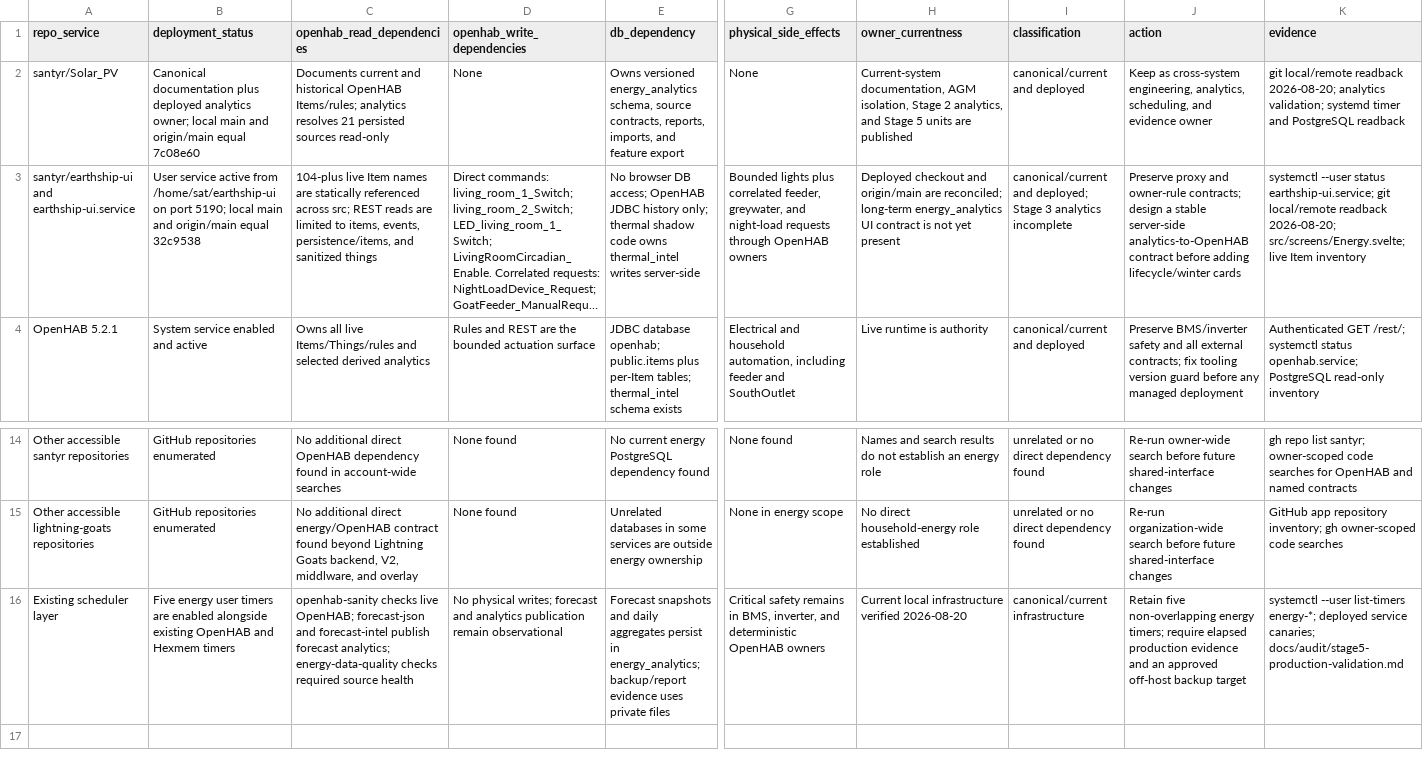
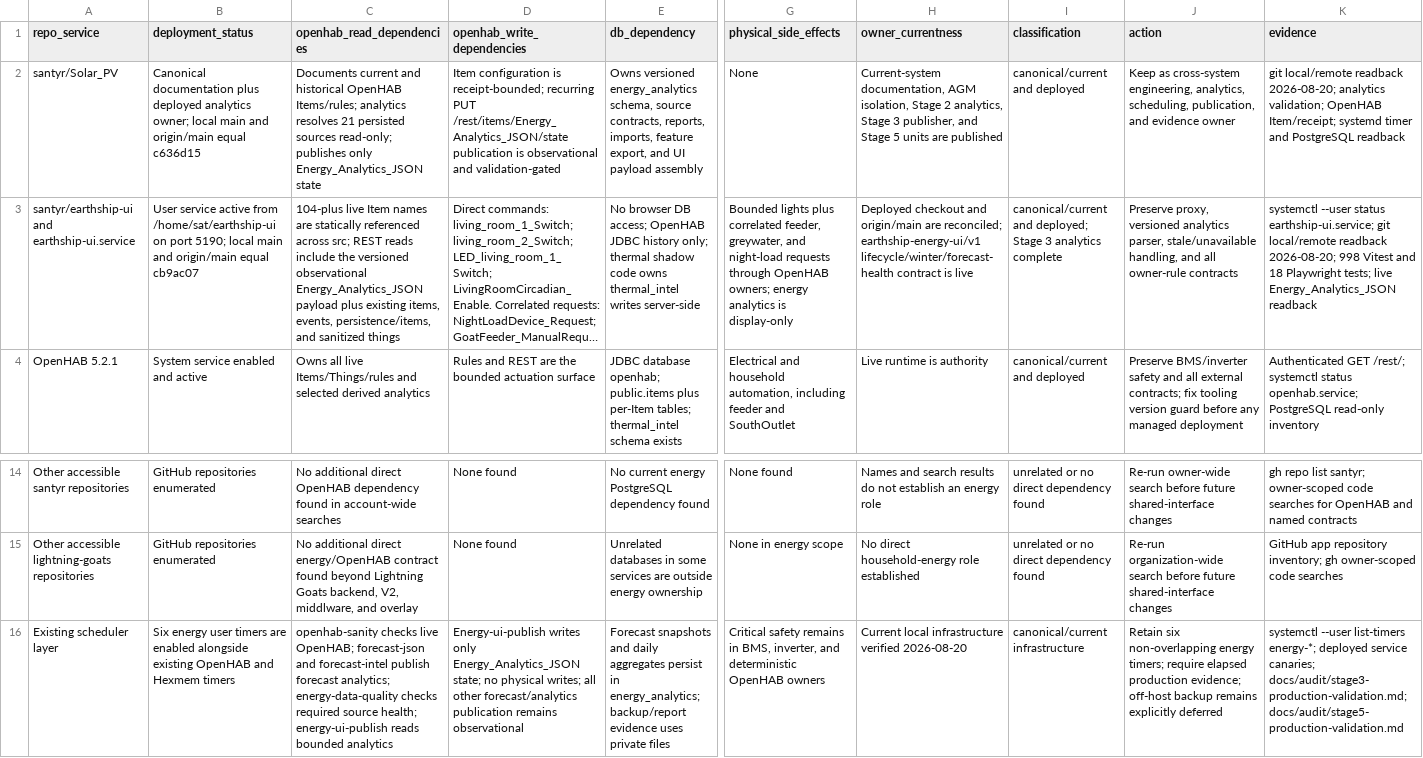
Before and after one commit to santyr/Solar_PV, a CSV file: docs/audit/cross-repo-dependency-inventory.csv, drawn as a sheet; only a part is shown, gaps mark what is left out; long unchanged cells end in …; the diff names each change by its address in the sheet, - before the commit and + after, or states it on an @@ line.

Commit message:
docs: refresh stages 2-5 production audit

```diff
--- a/docs/audit/cross-repo-dependency-inventory.csv
+++ b/docs/audit/cross-repo-dependency-inventory.csv
-B2 (deployment_status): …origin/main equal 7c08e60
+B2 (deployment_status): …origin/main equal c636d15
-C2 (openhab_read_dependencies): …persisted sources read-only
+C2 (openhab_read_dependencies): …persisted sources read-only; publishes only Energy_Analytics_JSON state
-D2 (openhab_write_dependencies): None
+D2 (openhab_write_dependencies): Item configuration is receipt-bounded; recurring PUT /rest/items/Energy_Analytics_JSON/state publication is observational and validation-gated
-E2 (db_dependency): …reports, imports, and feature export
+E2 (db_dependency): …reports, imports, feature export, and UI payload assembly
-H2 (owner_currentness): …2 analytics, and Stage…
+H2 (owner_currentness): …2 analytics, Stage 3 publisher, and Stage…
-J2 (action): …analytics, scheduling, and evidence…
+J2 (action): …analytics, scheduling, publication, and evidence…
-K2 (evidence): …analytics validation; systemd timer…
+K2 (evidence): …analytics validation; OpenHAB Item/receipt; systemd timer…
-B3 (deployment_status): …origin/main equal 32c9538
+B3 (deployment_status): …origin/main equal cb9ac07
-C3 (openhab_read_dependencies): …REST reads are limited to items, events,…
+C3 (openhab_read_dependencies): …REST reads include the versioned observational Energy_Analytics_JSON payload plus existing items, events,…
-G3 (physical_side_effects): …through OpenHAB owners
+G3 (physical_side_effects): …through OpenHAB owners; energy analytics is display-only
-H3 (owner_currentness): …are reconciled; long-term energy_analytics UI contract is not yet present
+H3 (owner_currentness): …are reconciled; earthship-energy-ui/v1 lifecycle/winter/forecast-health contract is live
-I3 (classification): …3 analytics incomplete
+I3 (classification): …3 analytics complete
-J3 (action): Preserve proxy and owner-rule contracts; design a stable server-side analytics-to-OpenHAB contract before adding lifecycle/winter cards
+J3 (action): Preserve proxy, versioned analytics parser, stale/unavailable handling, and all owner-rule contracts
-K3 (evidence): …readback 2026-08-20; src/screens/Energy.svelte; live Item inventory
+K3 (evidence): …readback 2026-08-20; 998 Vitest and 18 Playwright tests; live Energy_Analytics_JSON readback
-B16 (deployment_status): Five energy user…
+B16 (deployment_status): Six energy user…
-C16 (openhab_read_dependencies): …required source health
+C16 (openhab_read_dependencies): …required source health; energy-ui-publish reads bounded analytics
-D16 (openhab_write_dependencies): No physical writes; forecast and analytics publication remain observational
+D16 (openhab_write_dependencies): Energy-ui-publish writes only Energy_Analytics_JSON state; no physical writes; all other forecast/analytics publication remains observational
-J16 (action): Retain five non-overlapping energy timers; require elapsed production evidence and an approved off-host backup target
+J16 (action): Retain six non-overlapping energy timers; require elapsed production evidence; off-host backup remains explicitly deferred
-K16 (evidence): …service canaries; docs/audit/stage5-production-validation.md
+K16 (evidence): …service canaries; docs/audit/stage3-production-validation.md; docs/audit/stage5-production-validation.md
```
Also changed, not shown: 4 other files.
